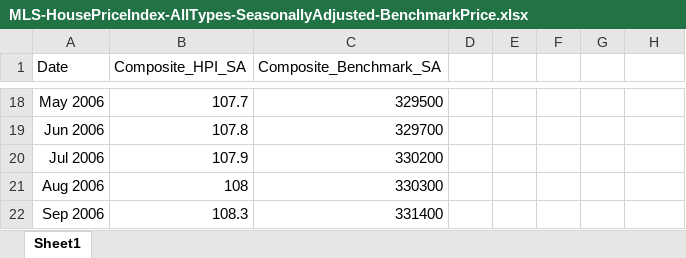
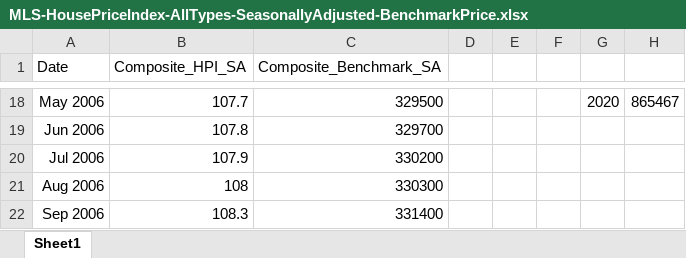
Before and after one commit to prashansa/TorontoHousingMarket, an Excel workbook: datasets/MLS-HousePriceIndex-AllTypes-SeasonallyAdjusted-BenchmarkPrice.xlsx, sheet Sheet1, drawn as a sheet; only a part is shown, gaps mark what is left out; values as stored, in another font and other column widths than the file's, no borders; the diff covers the shown part only; the diff names each change by its address in the sheet, - before the commit and + after, or states it on an @@ line.

```diff
--- a/datasets/MLS-HousePriceIndex-AllTypes-SeasonallyAdjusted-BenchmarkPrice.xlsx (sheet Sheet1)
+++ b/datasets/MLS-HousePriceIndex-AllTypes-SeasonallyAdjusted-BenchmarkPrice.xlsx (sheet Sheet1)
-G18: (empty)
+G18: 2020
-H18: (empty)
+H18: 865467
```
Also changed, not shown: 32 edited cells elsewhere in this sheet, 3 other files.
